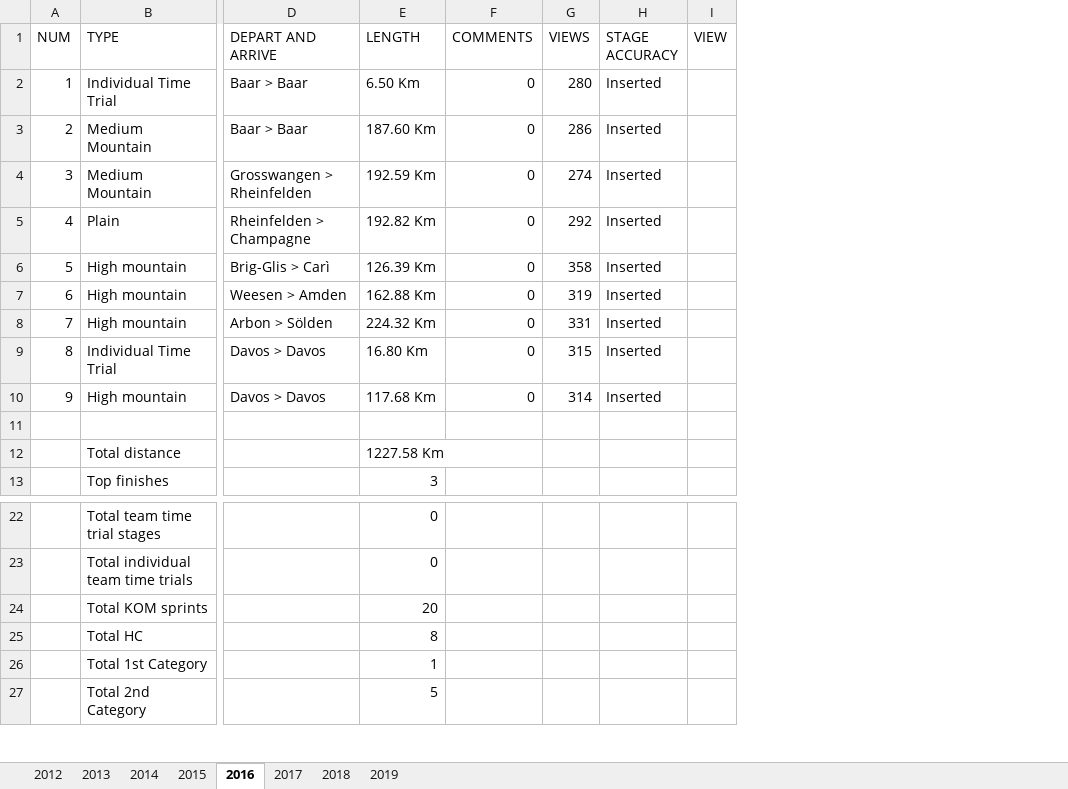
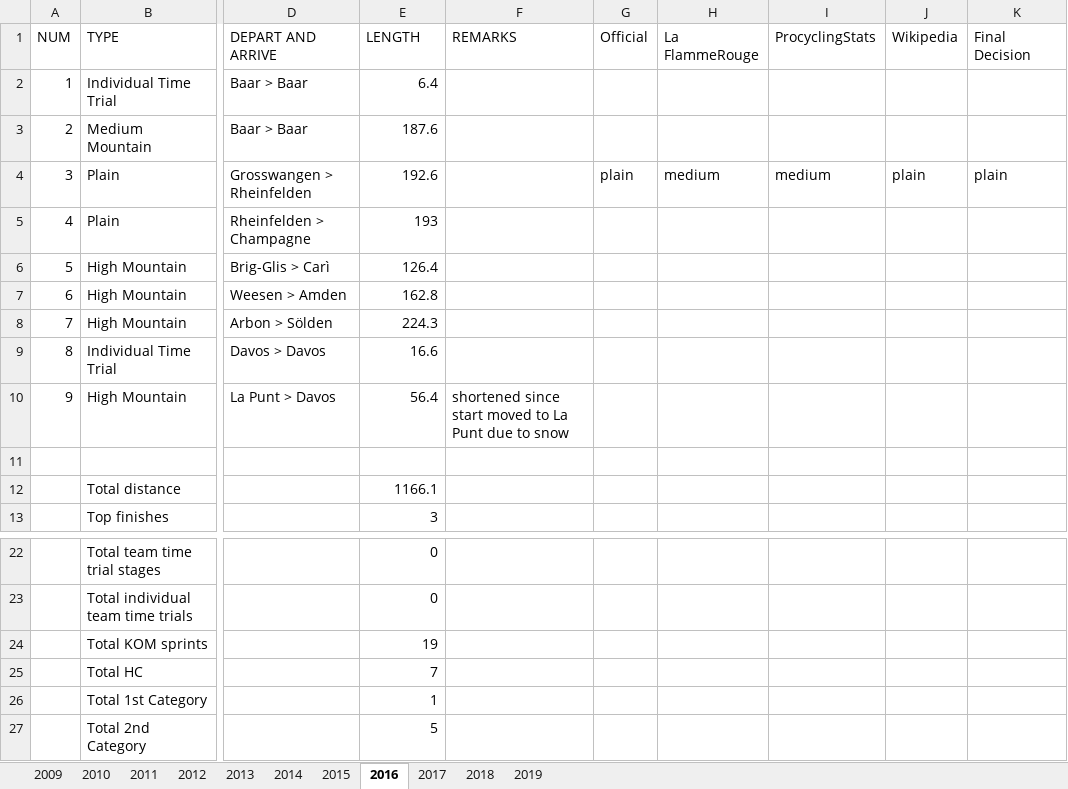
Before and after one commit to novicegeek/Cycling_Race_Analysis, an Excel workbook: MetaData/Tour de Suisse.xlsx, sheet 2016, drawn as a sheet; only a part is shown, gaps mark what is left out; values as stored, in another font and other column widths than the file's, no borders; removed rows and columns are numbered as before the commit, all else as after; the diff names each change by its address in the sheet, - before the commit and + after, or states it on an @@ line.

```diff
--- a/MetaData/Tour de Suisse.xlsx (sheet 2016)
+++ b/MetaData/Tour de Suisse.xlsx (sheet 2016)
+sheet tab: 2009
+sheet tab: 2010
+sheet tab: 2011
-column F (COMMENTS), rows 2-10: all 0
-column G (VIEWS), rows 2-10: 280 | 286 | 274 | 292 | 358 | 319 | 331 | 315 | 314
-column H (STAGE ACCURACY), rows 2-10: all Inserted
-column I (VIEW), empty
+column F (REMARKS), row 10: shortened since start moved to La Punt due to snow
+column G (Official), row 4: plain
+column H (La FlammeRouge), row 4: medium
+column I (ProcyclingStats), row 4: medium
+column J (Wikipedia), row 4: plain
+column K (Final Decision), row 4: plain
-E2 (LENGTH): 6.50 Km
+E2 (LENGTH): 6.4
-E3 (LENGTH): 187.60 Km
+E3 (LENGTH): 187.6
-B4 (TYPE): Medium Mountain
+B4 (TYPE): Plain
-E4 (LENGTH): 192.59 Km
+E4 (LENGTH): 192.6
-E5 (LENGTH): 192.82 Km
+E5 (LENGTH): 193
-B6:B8 (TYPE): High mountain
+B6:B8 (TYPE): High Mountain
-E6 (LENGTH): 126.39 Km
+E6 (LENGTH): 126.4
-E7 (LENGTH): 162.88 Km
+E7 (LENGTH): 162.8
-E8 (LENGTH): 224.32 Km
+E8 (LENGTH): 224.3
-E9 (LENGTH): 16.80 Km
+E9 (LENGTH): 16.6
-B10 (TYPE): High mountain
+B10 (TYPE): High Mountain
-D10 (DEPART AND ARRIVE): Davos > Davos
+D10 (DEPART AND ARRIVE): La Punt > Davos
-E10 (LENGTH): 117.68 Km
+E10 (LENGTH): 56.4
-E12 (LENGTH): 1227.58 Km
+E12 (LENGTH): 1166.1
-E24 (LENGTH): 20
+E24 (LENGTH): 19
-E25 (LENGTH): 8
+E25 (LENGTH): 7
```
Also changed, not shown: sheet 2018, sheet 2013, sheet 2014, sheet 2012, sheet 2019, sheet 2017, 1 more sheet, MetaData/Critérium du Dauphiné.xlsx, MetaData/Giro d'Italia.xlsx, 9 other files.
